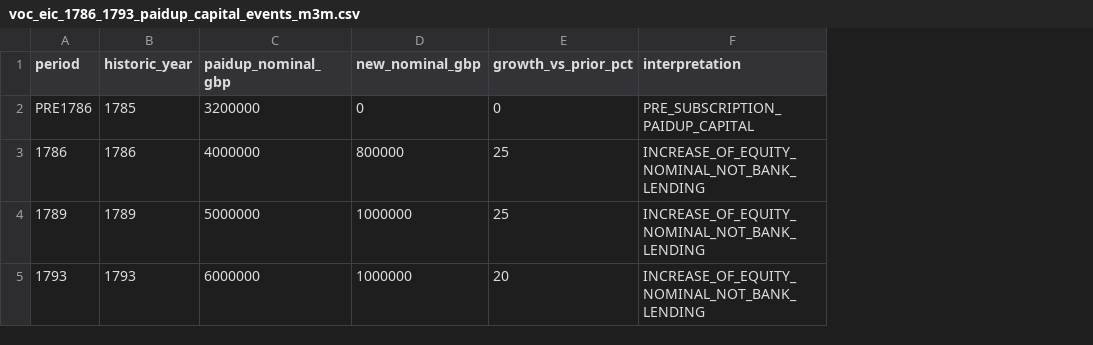
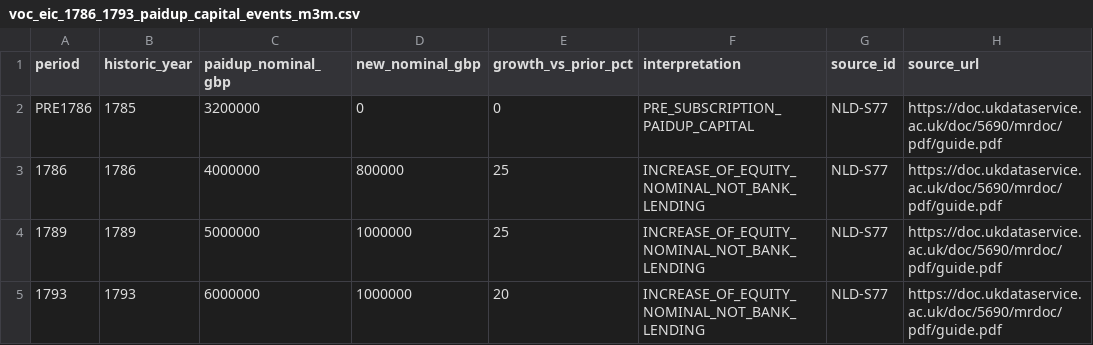
Before and after one commit to fweiger/AI_book, a CSV file: topics/imperial-overstretch-case-studies/netherlands/voc_eic_1786_1793_paidup_capital_events_m3m.csv, drawn as a sheet; the diff names each change by its address in the sheet, - before the commit and + after, or states it on an @@ line.

Commit message:
fix(CASE-NLD-001): M3M per-row authority source IDs and official British EIC guide URL

```diff
--- a/topics/imperial-overstretch-case-studies/netherlands/voc_eic_1786_1793_paidup_capital_events_m3m.csv
+++ b/topics/imperial-overstretch-case-studies/netherlands/voc_eic_1786_1793_paidup_capital_events_m3m.csv
+column G (source_id), rows 2-5: all NLD-S77
+column H (source_url), rows 2-5: all https://doc.ukdataservice.ac.uk/doc/5690/mrdoc/pdf/guide.pdf
```
